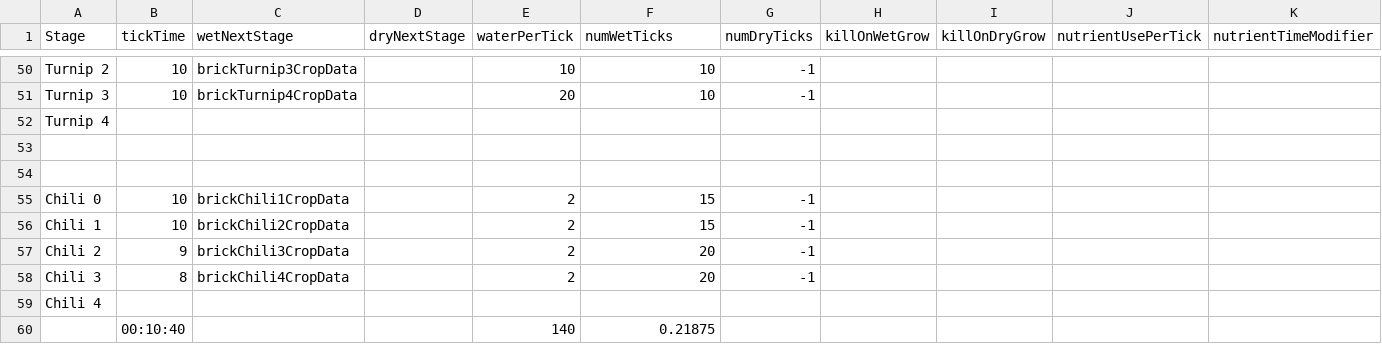
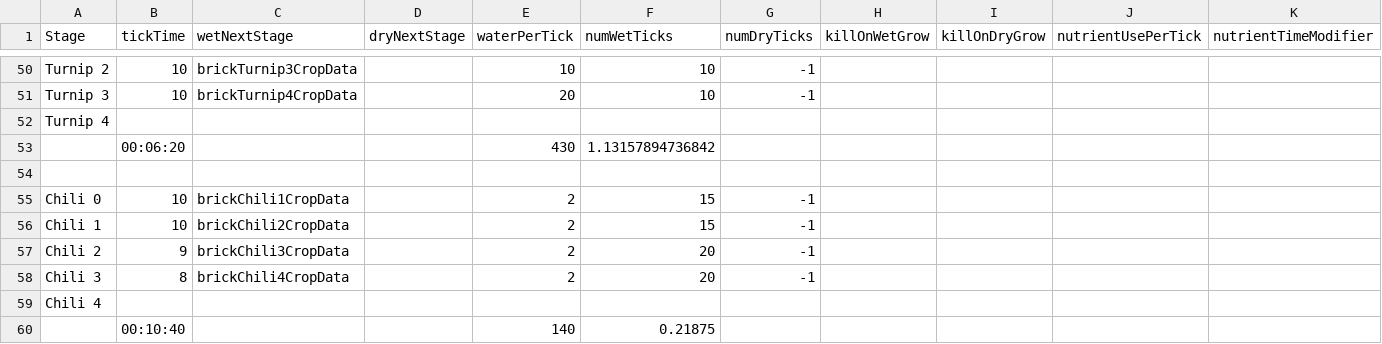
Before and after one commit to ConanODoyle/farming, a CSV file: config/plantData.csv, drawn as a sheet; only a part is shown, gaps mark what is left out; rows hold the shown columns only; the diff names each change by its address in the sheet, - before the commit and + after, or states it on an @@ line.

Commit message:
Add turnip time, water, wps calculations

```diff
--- a/config/plantData.csv
+++ b/config/plantData.csv
-row 53: (empty)
+row 53:  | 00:06:20 |  |  | 430 | 1.13157894736842
```
